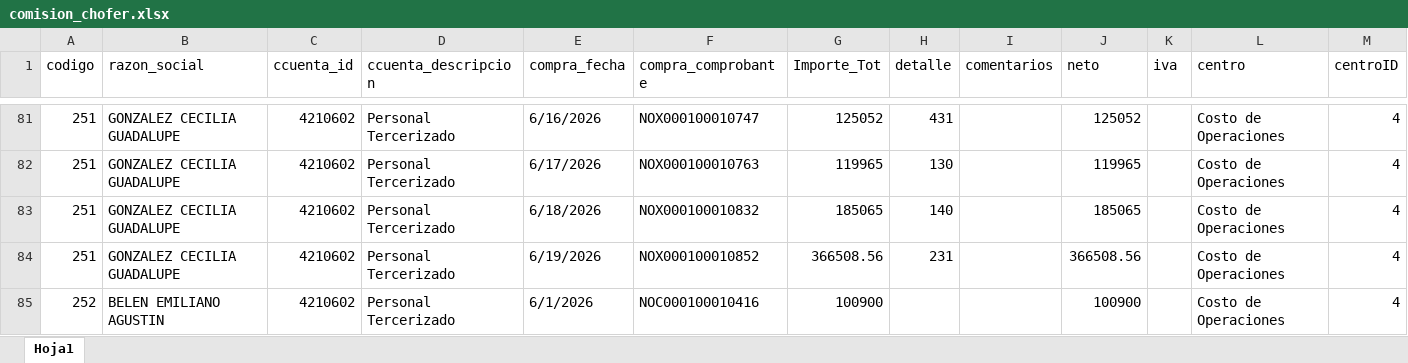
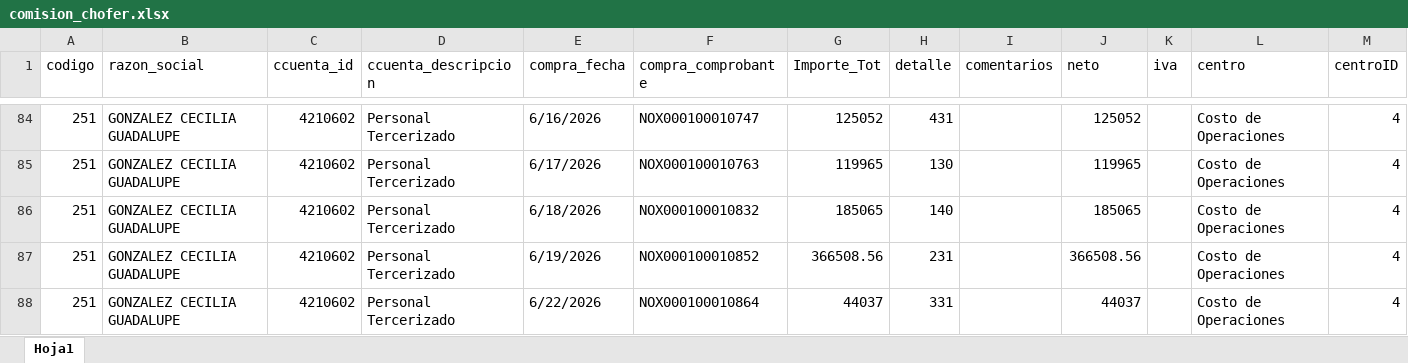
Before and after one commit to Nodus-app/sistema-operativo-nodus, an Excel workbook: data/comision_chofer.xlsx, sheet Hoja1, drawn as a sheet; only a part is shown, gaps mark what is left out; the shorter side is filled out with more unchanged rows; values as stored, in another font and other column widths than the file's, no cell formats; the diff covers the shown part only; the diff names each change by its address in the sheet, - before the commit and + after, or states it on an @@ line.

```diff
--- a/data/comision_chofer.xlsx (sheet Hoja1)
+++ b/data/comision_chofer.xlsx (sheet Hoja1)
+row 88: 251 | GONZALEZ CECILIA GUADALUPE | 4210602 | Personal Tercerizado | 6/22/2026 | NOX000100010864 | 44037 | 331 |  | 44037 |  | Costo de Operaciones | 4
```
Also changed, not shown: 26 added rows elsewhere in this sheet, cell formats, data/Registro_de_Rechazos.xlsx, data/cartones.xlsx.
